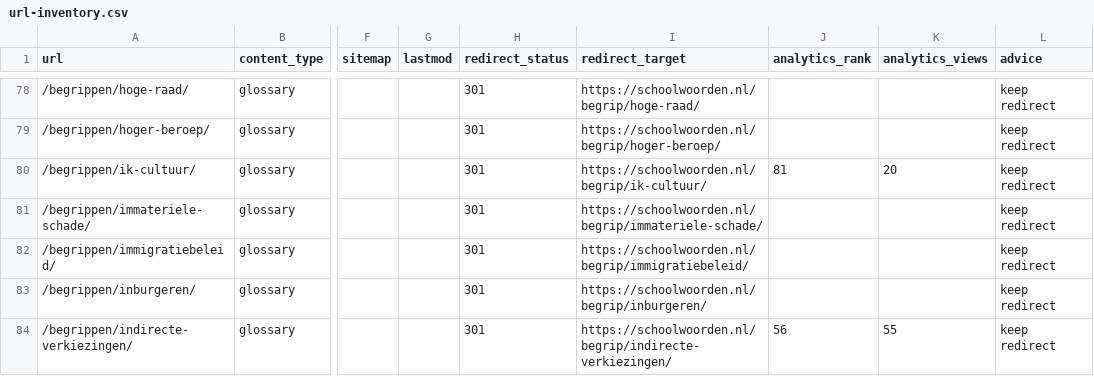
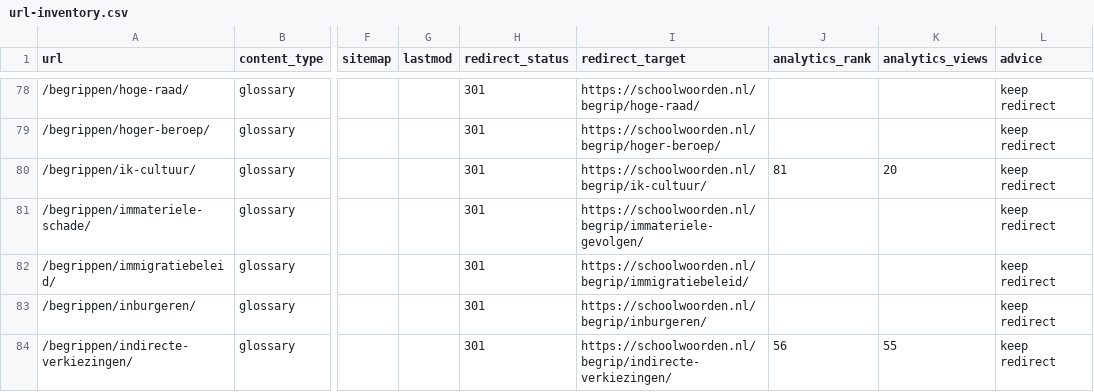
Before and after one commit to stefvdlinden/maatschappijkunde-nl, a CSV file: data/generated/url-inventory.csv, drawn as a sheet; only a part is shown, gaps mark what is left out; the diff covers the shown part only; the diff names each change by its address in the sheet, - before the commit and + after, or states it on an @@ line.

```diff
--- a/data/generated/url-inventory.csv
+++ b/data/generated/url-inventory.csv
-I81 (redirect_target): https://schoolwoorden.nl/begrip/immateriele-schade/
+I81 (redirect_target): https://schoolwoorden.nl/begrip/immateriele-gevolgen/
```
Also changed, not shown: 14 edited cells elsewhere in this file, data/generated/redirects.csv, data/site/internal-link-audit.csv, 12 other files.
